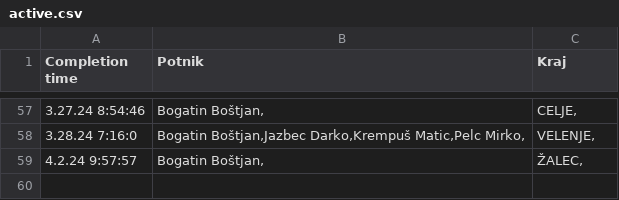
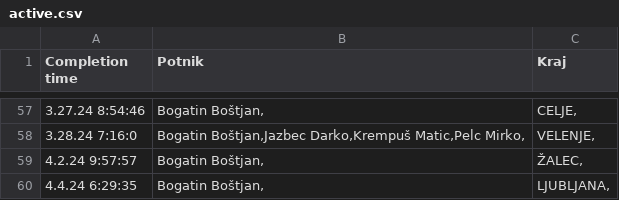
Before and after one commit to SRP-B/pot-dat, a CSV file: active.csv, drawn as a sheet; only a part is shown, gaps mark what is left out; the diff names each change by its address in the sheet, - before the commit and + after, or states it on an @@ line.

Commit message:
Appv12

```diff
--- a/active.csv
+++ b/active.csv
+row 60: 4.4.24 6:29:35 | Bogatin Boštjan, | LJUBLJANA,
```
